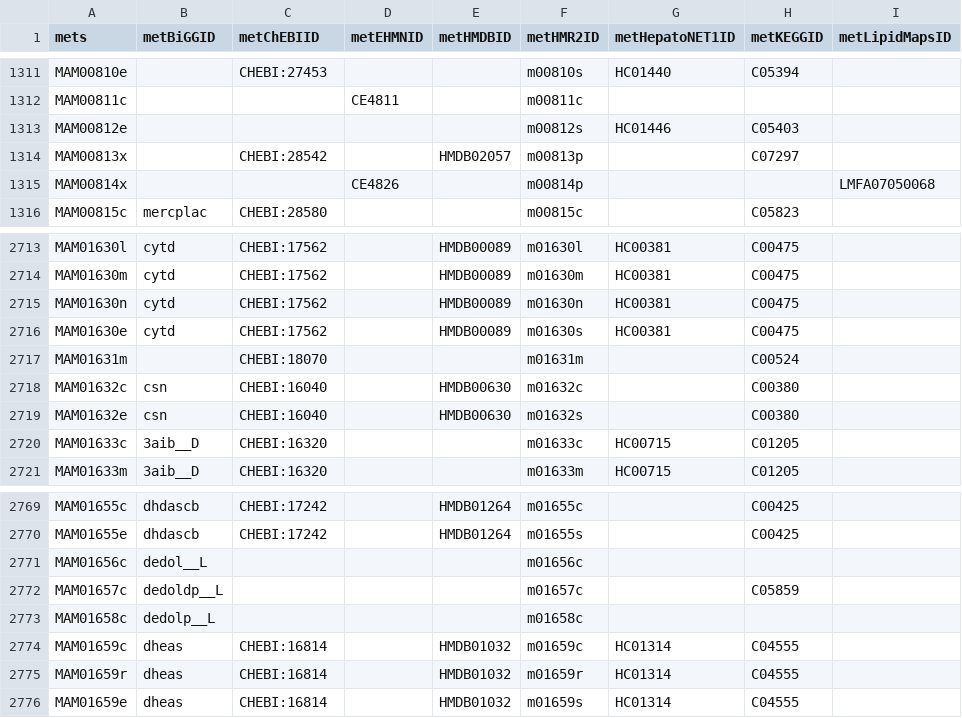
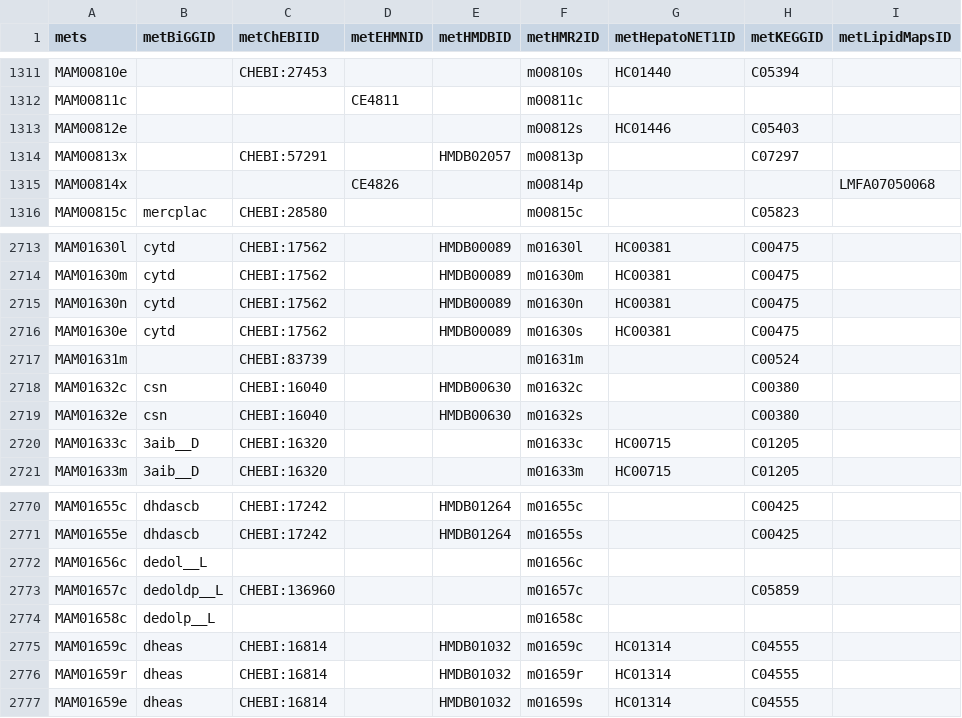
Before and after one commit to SysBioChalmers/Mouse-GEM, a TSV file: model/metabolites.tsv, drawn as a sheet; only a part is shown, gaps mark what is left out; addresses are those after the commit; the diff covers the shown part only; the diff names each change by its address in the sheet, - before the commit and + after, or states it on an @@ line.

```diff
--- a/model/metabolites.tsv
+++ b/model/metabolites.tsv
-C1314 (metChEBIID): CHEBI:28542
+C1314 (metChEBIID): CHEBI:57291
-C2717 (metChEBIID): CHEBI:18070
+C2717 (metChEBIID): CHEBI:83739
-C2773 (metChEBIID): (empty)
+C2773 (metChEBIID): CHEBI:136960
```
Also changed, not shown: 3 added rows and 5 edited cells elsewhere in this file, 7 other files.
